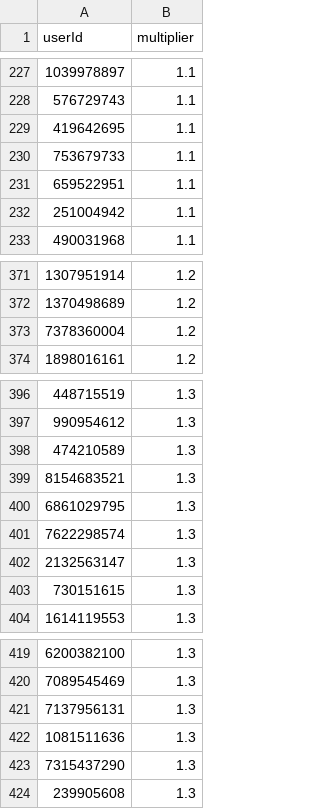
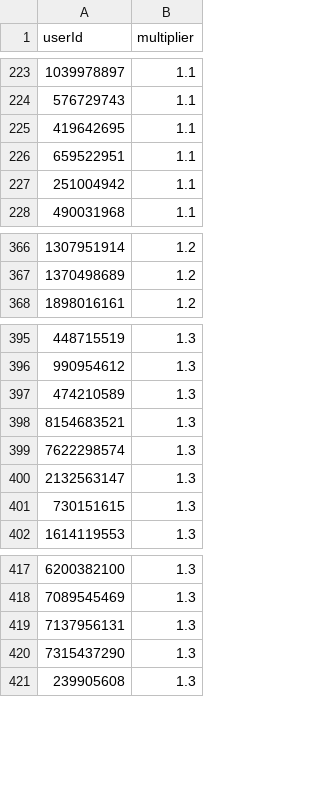
Before and after one commit to a-bormotov/tg_pixel, a CSV file: nft_data.csv, drawn as a sheet; only a part is shown, gaps mark what is left out; the diff covers the shown part only.

```diff
--- a/nft_data.csv
+++ b/nft_data.csv
@@ -229,3 +225,2 @@ userId,multiplier
 419642695, 1.1
-753679733, 1.1
 659522951, 1.1
@@ -372,3 +367,2 @@ userId,multiplier
 1370498689, 1.2
-7378360004, 1.2
 1898016161, 1.2
@@ -399,3 +398,2 @@ userId,multiplier
 8154683521, 1.3
-6861029795, 1.3
 7622298574, 1.3
@@ -421,3 +419,2 @@ userId,multiplier
 7137956131, 1.3
-1081511636, 1.3
 7315437290, 1.3
```
Also changed, not shown: 7 added rows and 8 removed rows elsewhere in this file.
